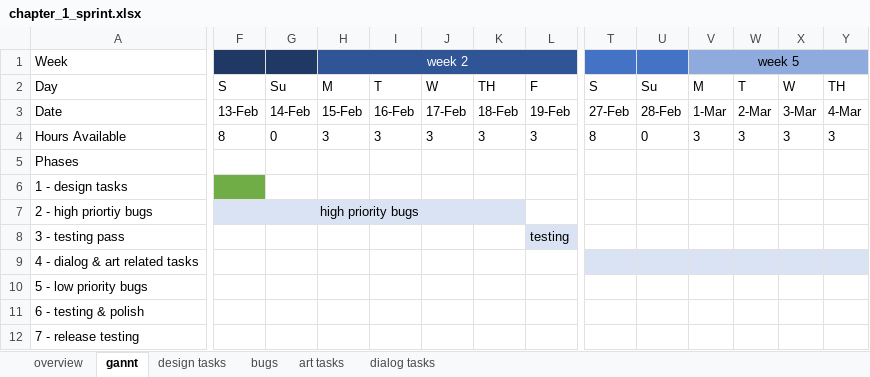
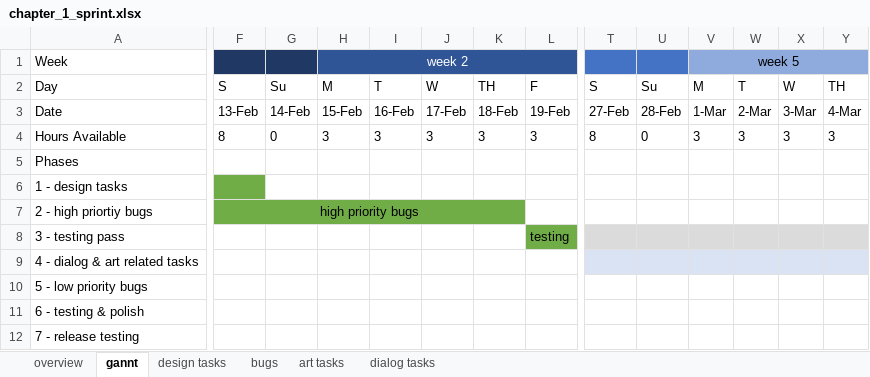
Before and after one commit to TravelSizedLions/journey, an Excel workbook: Planning/chapter_1_sprint.xlsx, sheet gannt, drawn as a sheet; only a part is shown, gaps mark what is left out; values as stored, in another font and other column widths than the file's, no borders; the diff covers the shown part only; the diff names each change by its address in the sheet, - before the commit and + after, or states it on an @@ line.

```diff
--- a/Planning/chapter_1_sprint.xlsx (sheet gannt)
+++ b/Planning/chapter_1_sprint.xlsx (sheet gannt)
-F7:K7 fill: #DAE3F3
+F7:K7 fill: #70AD47
-L8 fill: #DAE3F3
+L8 fill: #70AD47
-T8:Y8 fill: none
+T8:Y8 fill: #DBDBDB
```
Also changed, not shown: cell formats elsewhere in this sheet, sheet bugs, sheet art tasks, formulas that keep their value, 1 other file.
